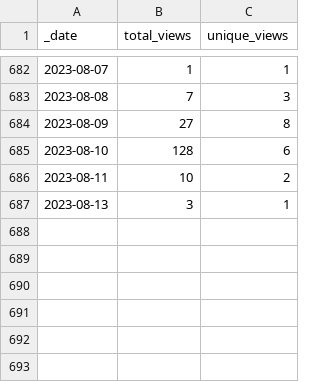
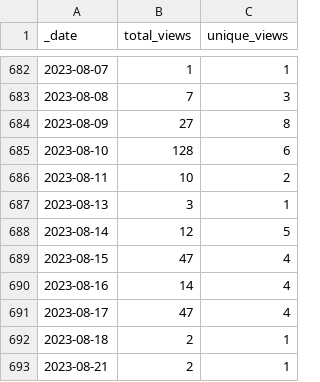
Before and after one commit to intel-secl/intel-secl, a CSV file: traffic/views.csv, drawn as a sheet; only a part is shown, gaps mark what is left out.

```diff
--- a/traffic/views.csv
+++ b/traffic/views.csv
@@ -687 +687,7 @@ _date,total_views,unique_views
 2023-08-13,3,1
+2023-08-14,12,5
+2023-08-15,47,4
+2023-08-16,14,4
+2023-08-17,47,4
+2023-08-18,2,1
+2023-08-21,2,1
```
Also changed, not shown: traffic/clones.csv, 1 other file.
